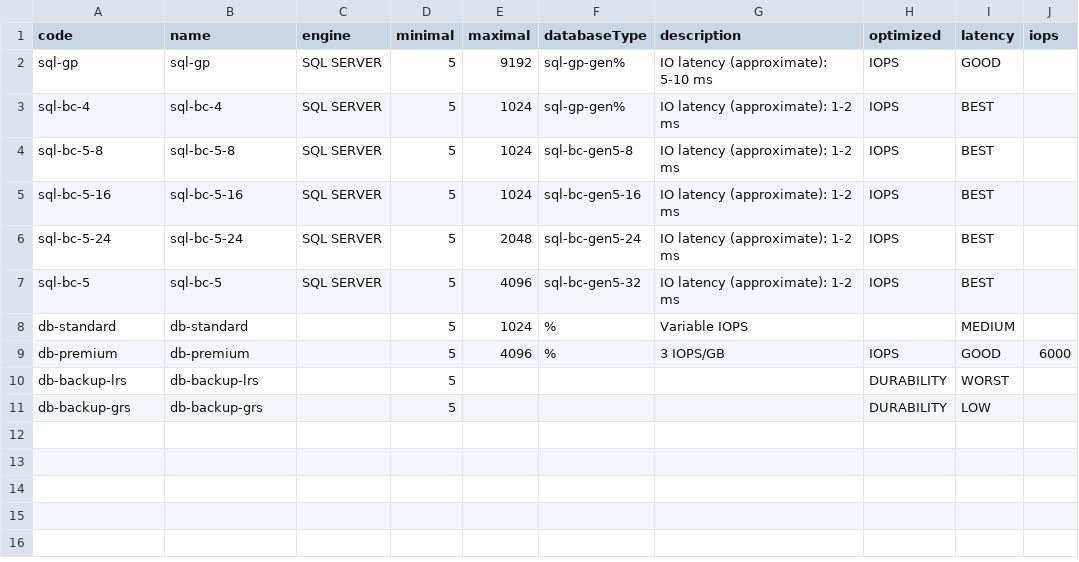
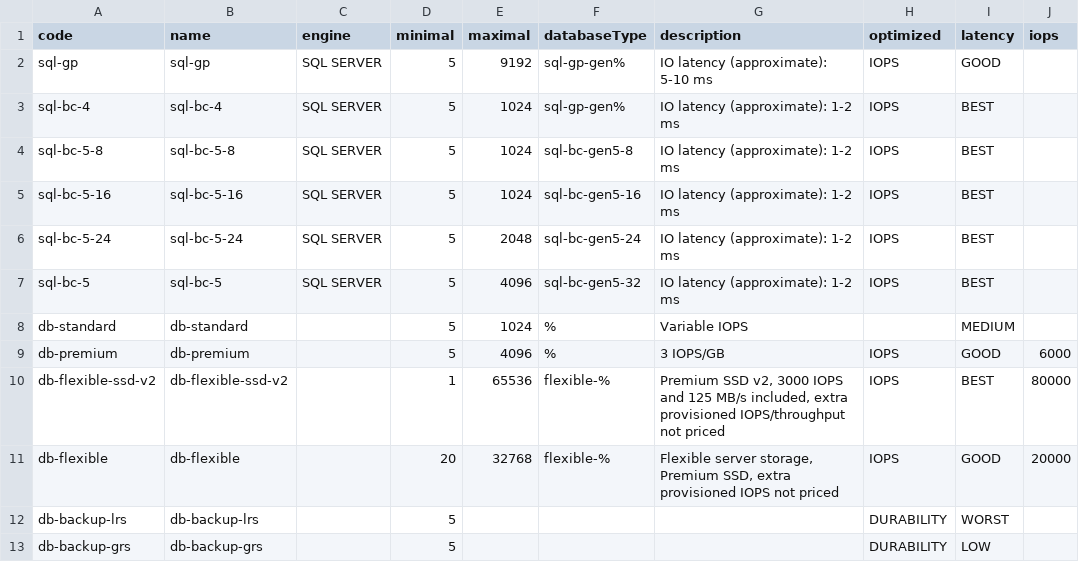
Before and after one commit to ligoj/plugin-prov-azure, a CSV file: src/main/resources/csv/azure-db-storage-type.csv, drawn as a sheet.

```diff
--- a/src/main/resources/csv/azure-db-storage-type.csv
+++ b/src/main/resources/csv/azure-db-storage-type.csv
@@ -9,2 +9,4 @@ db-standard;db-standard;;5;1024;%;Variable IOPS;;MEDIUM;
 db-premium;db-premium;;5;4096;%;3 IOPS/GB;IOPS;GOOD;6000
+db-flexible-ssd-v2;db-flexible-ssd-v2;;1;65536;flexible-%;Premium SSD v2, 3000 IOPS and 125 MB/s included, extra provisioned IOPS/throughput not priced;IOPS;BEST;80000
+db-flexible;db-flexible;;20;32768;flexible-%;Flexible server storage, Premium SSD, extra provisioned IOPS not priced;IOPS;GOOD;20000
 db-backup-lrs;db-backup-lrs;;5;;;;DURABILITY;WORST;
```
Also changed, not shown: 10 other files.
